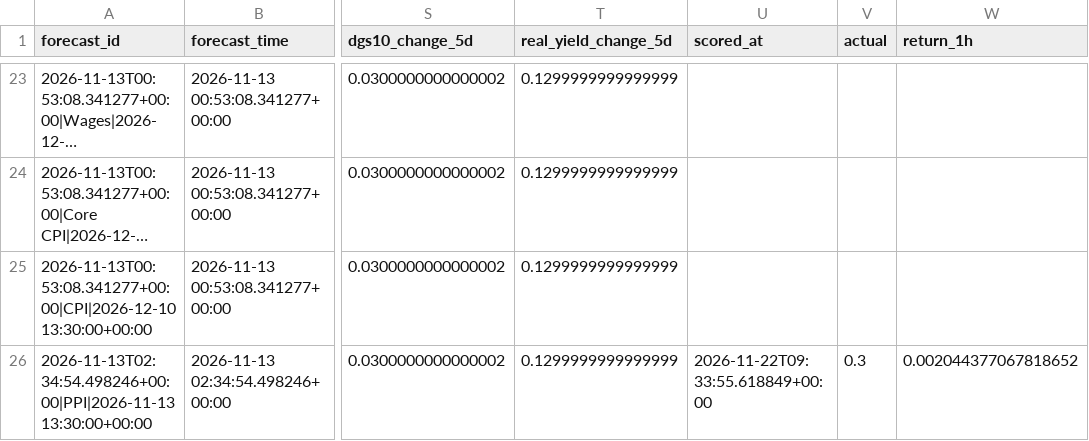
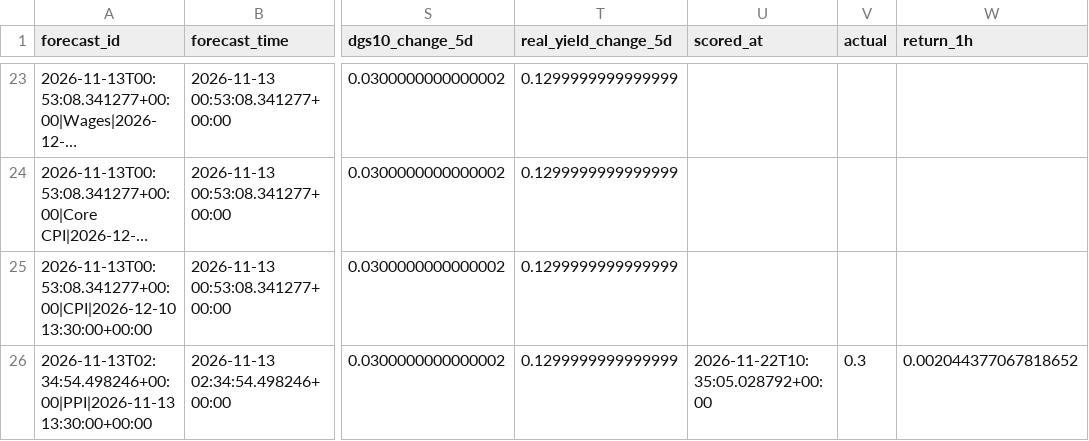
Before and after one commit to nkrabby/gold-news-model, a CSV file: outputs/forecast_log.csv, drawn as a sheet; only a part is shown, gaps mark what is left out; long unchanged cells end in …; the diff covers the shown part only; the diff names each change by its address in the sheet, - before the commit and + after, or states it on an @@ line.

```diff
--- a/outputs/forecast_log.csv
+++ b/outputs/forecast_log.csv
-U26 (scored_at): 2026-11-22T09:33:55.618849+00:00
+U26 (scored_at): 2026-11-22T10:35:05.028792+00:00
```
Also changed, not shown: 40 edited cells elsewhere in this file, 2 other files.
